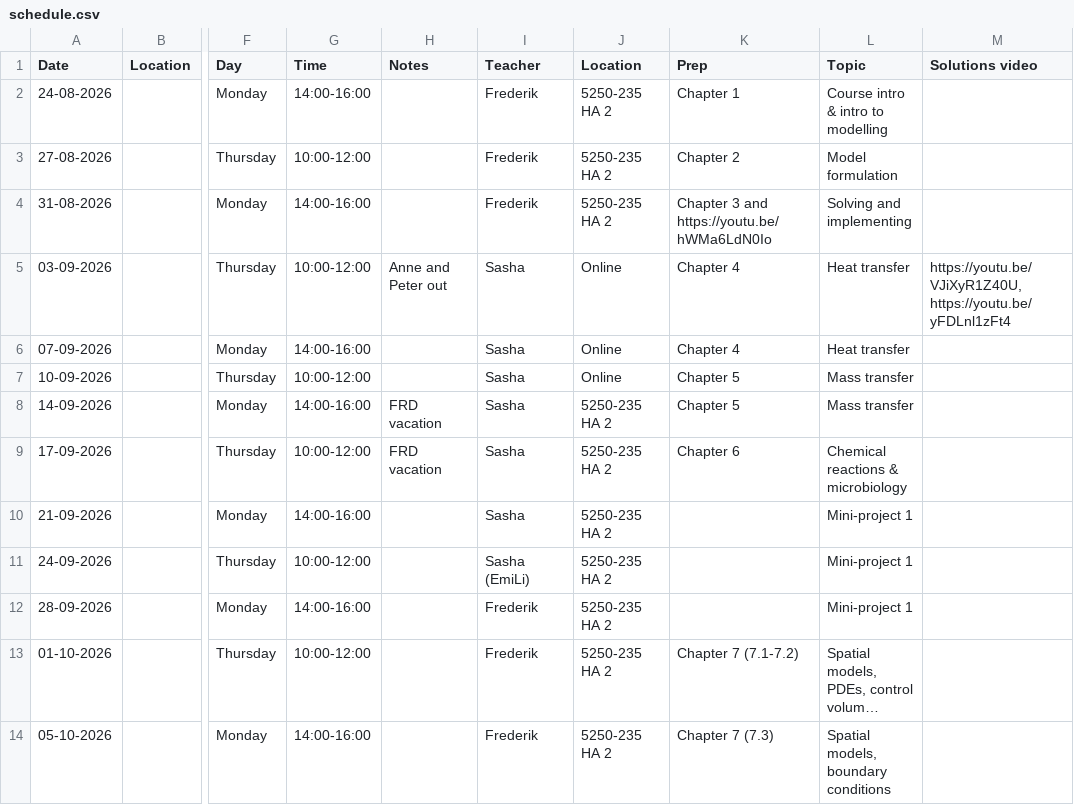
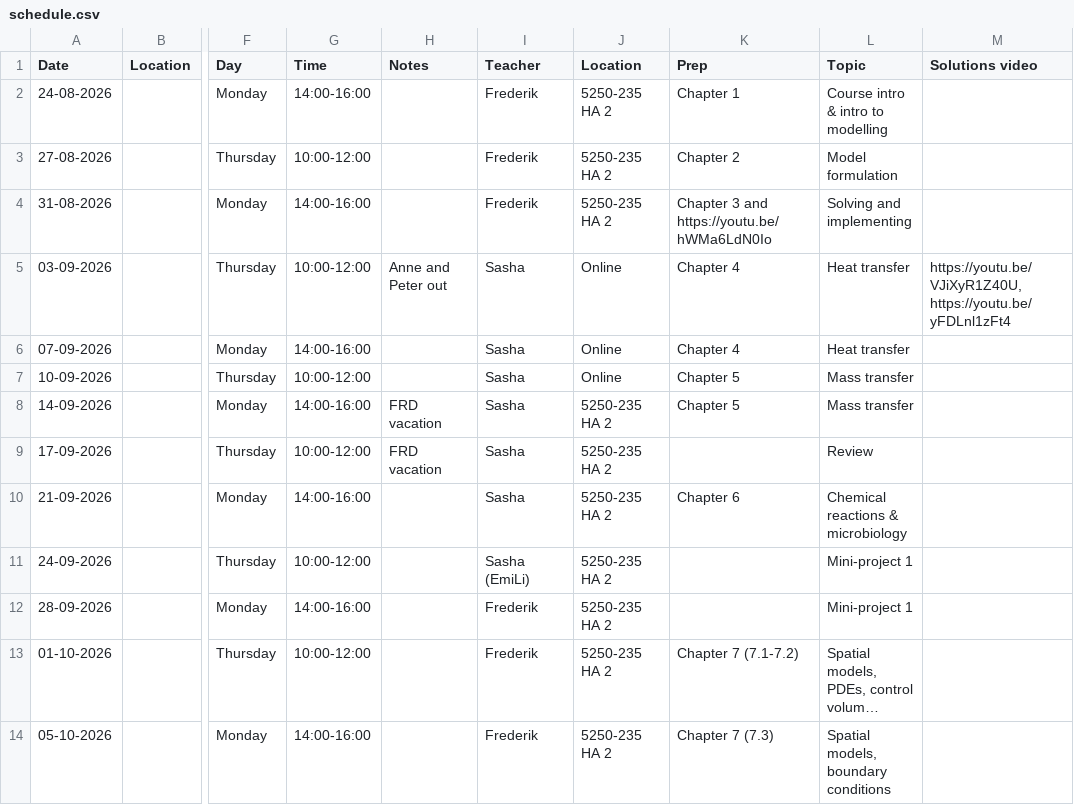
Before and after one commit to AU-BCE-EE/course-modelling-2026, a CSV file: schedule.csv, drawn as a sheet; only a part is shown, gaps mark what is left out; long unchanged cells end in …; the diff names each change by its address in the sheet, - before the commit and + after, or states it on an @@ line.

Commit message:
switch to review for Thursday

```diff
--- a/schedule.csv
+++ b/schedule.csv
-K9 (Prep): Chapter 6
+K9 (Prep): (empty)
-L9 (Topic): Chemical reactions & microbiology
+L9 (Topic): Review
-K10 (Prep): (empty)
+K10 (Prep): Chapter 6
-L10 (Topic): Mini-project 1
+L10 (Topic): Chemical reactions & microbiology
```
Also changed, not shown: 27 other files.
